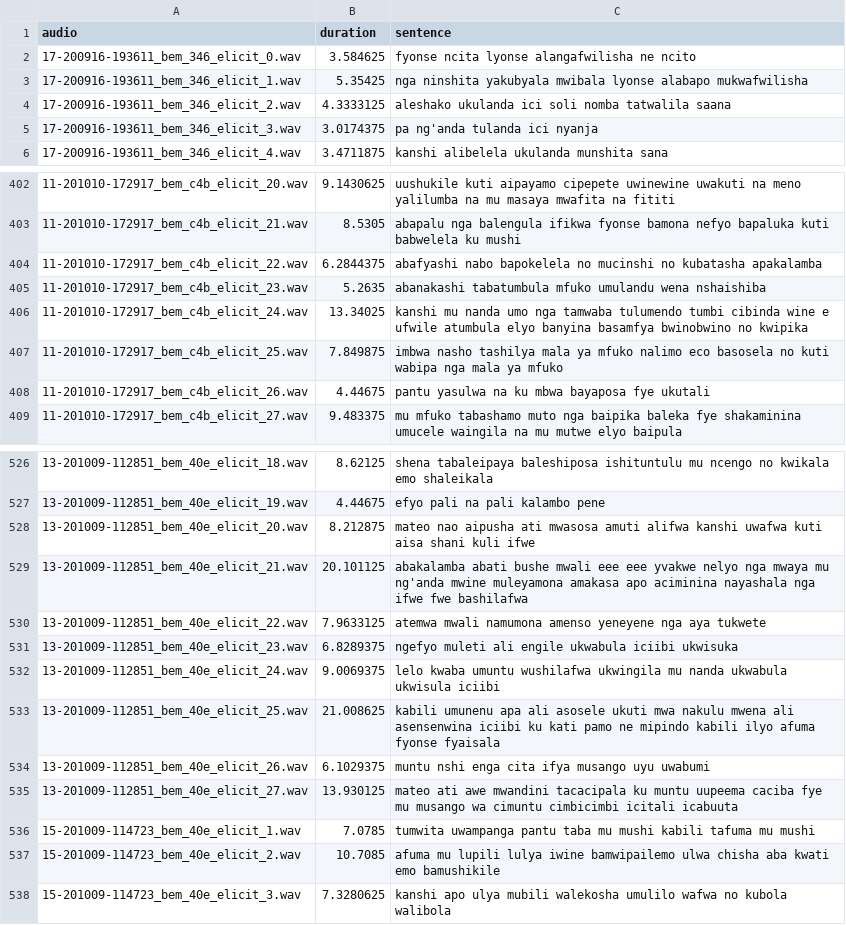
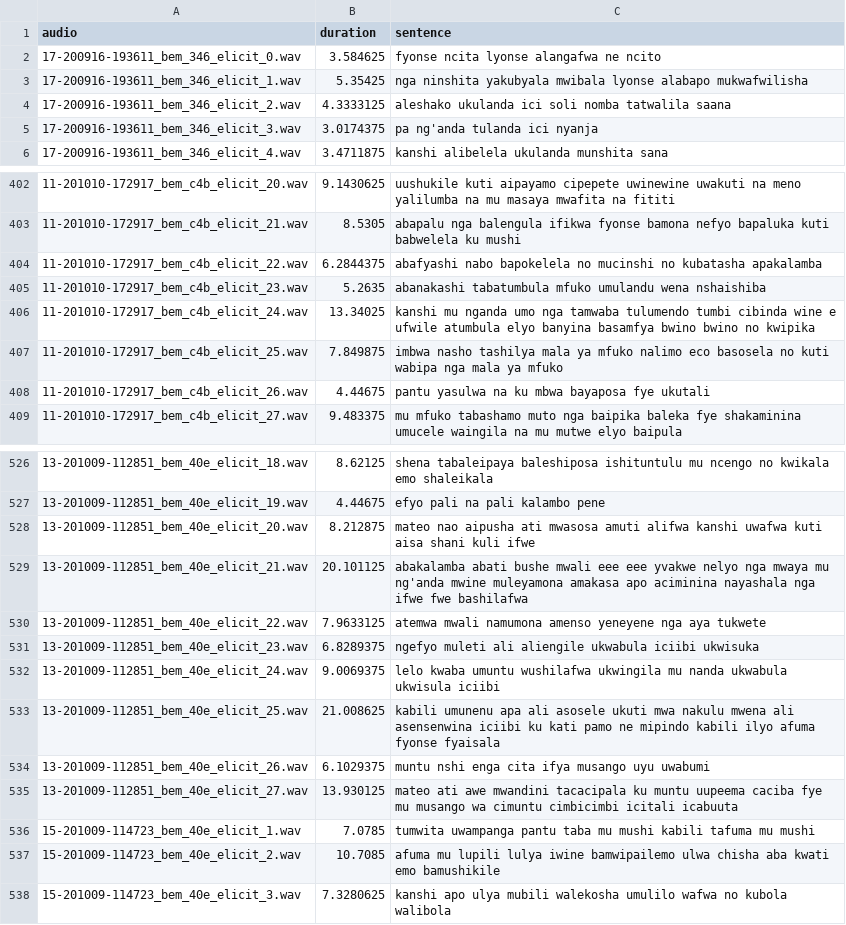
Before and after one commit to csikasote/BembaSpeech, a CSV file: data/splits/dev.csv, drawn as a sheet; only a part is shown, gaps mark what is left out.

```diff
--- a/data/splits/dev.csv
+++ b/data/splits/dev.csv
@@ -1,3 +1,3 @@
 audio	duration	sentence
-17-200916-193611_bem_346_elicit_0.wav	3.584625	fyonse ncita lyonse alangafwilisha ne ncito
+17-200916-193611_bem_346_elicit_0.wav	3.584625	fyonse ncita lyonse alangafwa ne ncito
 17-200916-193611_bem_346_elicit_1.wav	5.35425	nga ninshita yakubyala mwibala lyonse alabapo mukwafwilisha
@@ -405,3 +405,3 @@ audio	duration	sentence
 11-201010-172917_bem_c4b_elicit_23.wav	5.2635	abanakashi tabatumbula mfuko umulandu wena nshaishiba
-11-201010-172917_bem_c4b_elicit_24.wav	13.34025	kanshi mu nanda umo nga tamwaba tulumendo tumbi cibinda wine e ufwile atumbula elyo banyina basamfya bwinobwino no kwipika
+11-201010-172917_bem_c4b_elicit_24.wav	13.34025	kanshi mu nganda umo nga tamwaba tulumendo tumbi cibinda wine e ufwile atumbula elyo banyina basamfya bwino bwino no kwipika
 11-201010-172917_bem_c4b_elicit_25.wav	7.849875	imbwa nasho tashilya mala ya mfuko nalimo eco basosela no kuti wabipa nga mala ya mfuko
@@ -530,3 +530,3 @@ audio	duration	sentence
 13-201009-112851_bem_40e_elicit_22.wav	7.9633125	atemwa mwali namumona amenso yeneyene nga aya tukwete
-13-201009-112851_bem_40e_elicit_23.wav	6.8289375	ngefyo muleti ali engile ukwabula iciibi ukwisuka
+13-201009-112851_bem_40e_elicit_23.wav	6.8289375	ngefyo muleti ali aliengile ukwabula iciibi ukwisuka
 13-201009-112851_bem_40e_elicit_24.wav	9.0069375	lelo kwaba umuntu wushilafwa ukwingila mu nanda ukwabula ukwisula iciibi
```
Also changed, not shown: data/splits/test.csv, 1 other file.
